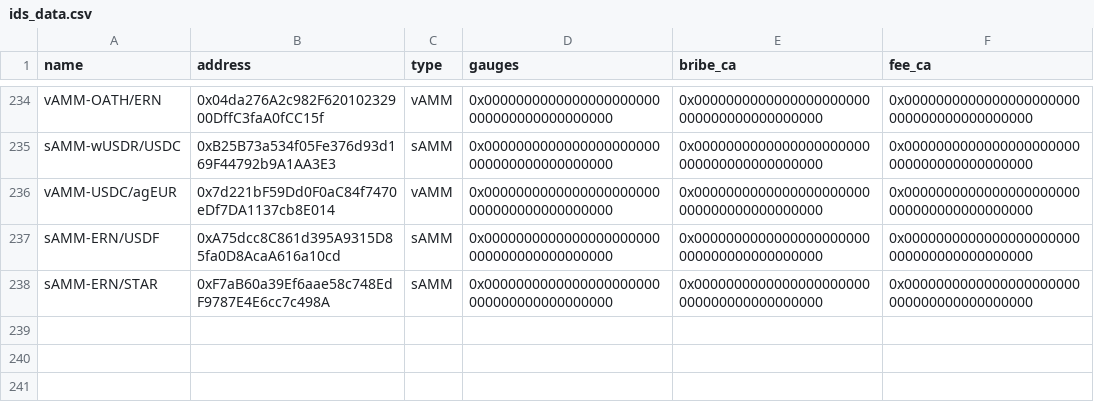
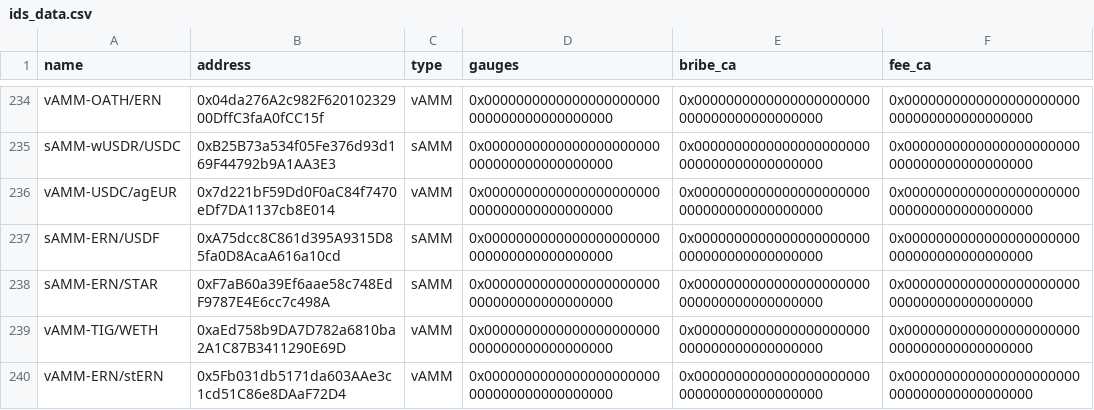
Before and after one commit to ALMIGHTYABE/Chronos-Data, a CSV file: data/ids_data.csv, drawn as a sheet; only a part is shown, gaps mark what is left out; the diff names each change by its address in the sheet, - before the commit and + after, or states it on an @@ line.

```diff
--- a/data/ids_data.csv
+++ b/data/ids_data.csv
+row 239: vAMM-TIG/WETH | 0xaEd758b9DA7D782a6810ba2A1C87B3411290E69D | vAMM | 0x0000000000000000000000000000000000000000 | 0x0000000000000000000000000000000000000000 | 0x0000000000000000000000000000000000000000
+row 240: vAMM-ERN/stERN | 0x5Fb031db5171da603AAe3c1cd51C86e8DAaF72D4 | vAMM | 0x0000000000000000000000000000000000000000 | 0x0000000000000000000000000000000000000000 | 0x0000000000000000000000000000000000000000
```
Also changed, not shown: 1 other file.
